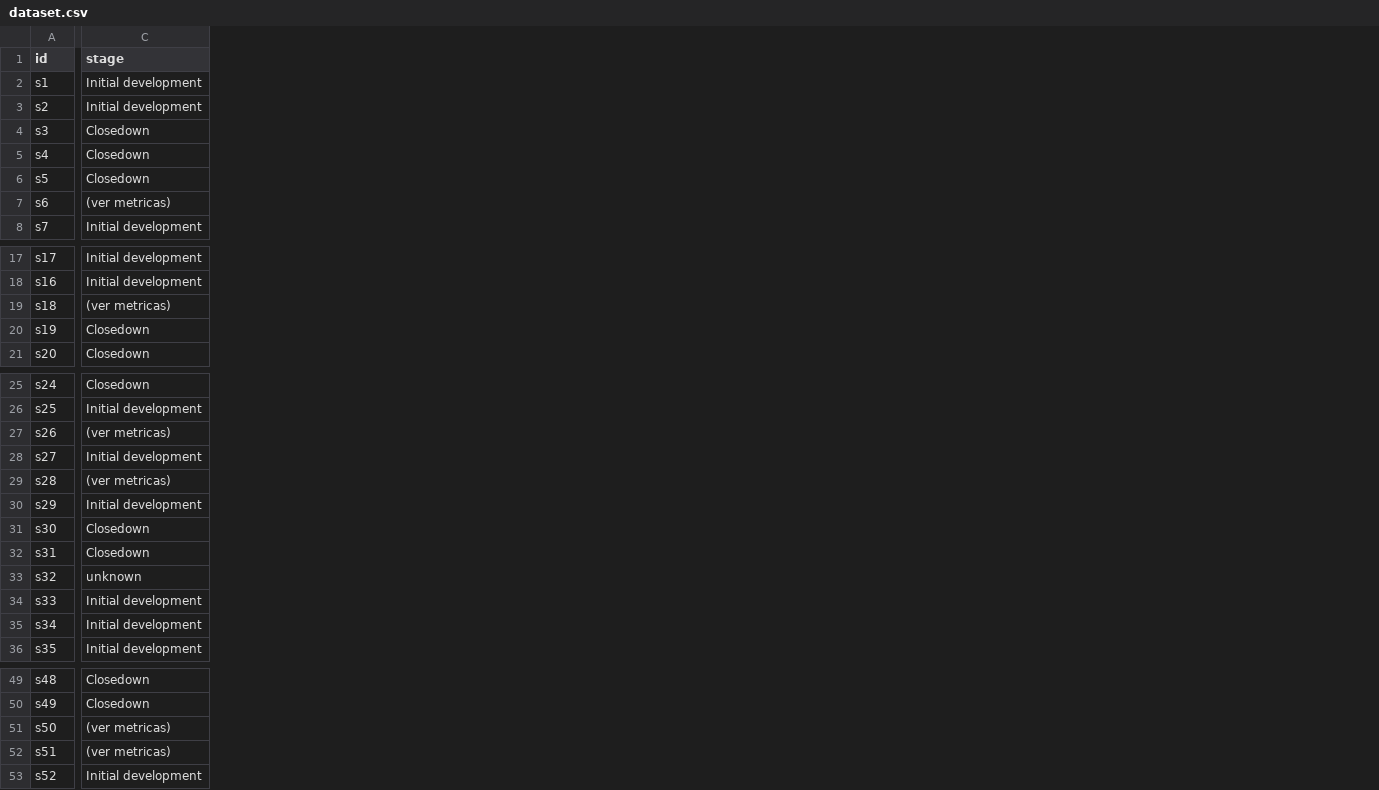
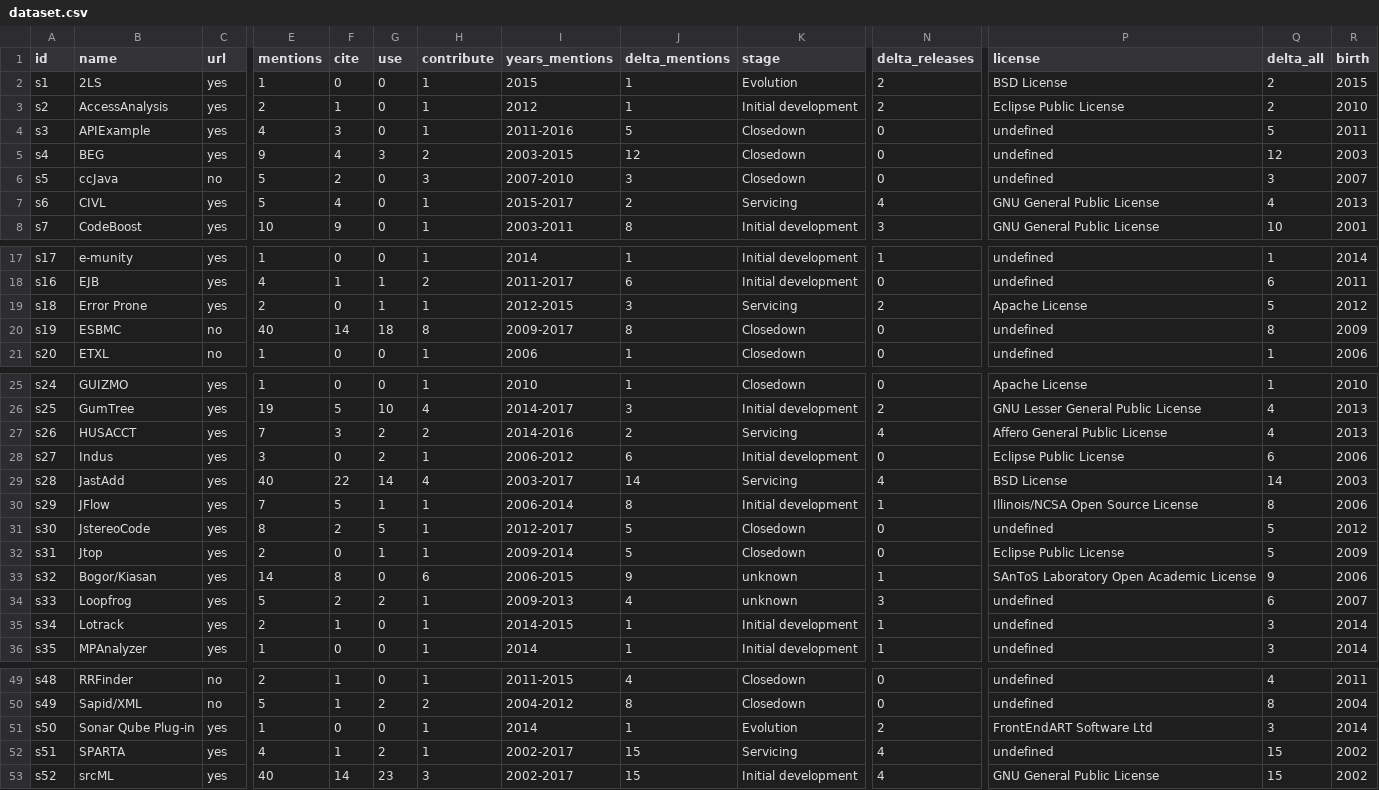
Before and after one commit to joenio/dissertacao-ufba-2016, a CSV file: documents/dataset.csv, drawn as a sheet; only a part is shown, gaps mark what is left out; addresses are those after the commit; the diff covers the shown part only; the diff names each change by its address in the sheet, - before the commit and + after, or states it on an @@ line.

```diff
--- a/documents/dataset.csv
+++ b/documents/dataset.csv
+column B (name), rows 2-8: 2LS | AccessAnalysis | APIExample | BEG | ccJava | CIVL | CodeBoost; rows 17-21: e-munity | EJB | Error Prone | ESBMC | ETXL; rows 25-36: GUIZMO | GumTree | HUSACCT | Indus | JastAdd | JFlow | JstereoCode | Jtop | Bogor/Kiasan | Loopfrog | Lotrack | MPAnalyzer; rows 49-53: RRFinder | Sapid/XML | Sonar Qube Plug-in | SPARTA | srcML
+column C (url), rows 2-8: yes | yes | yes | yes | no | yes | yes; rows 17-21: yes | yes | yes | no | no; rows 25-36: all yes; rows 49-53: no | no | yes | yes | yes
+column E (mentions), rows 2-8: 1 | 2 | 4 | 9 | 5 | 5 | 10; rows 17-21: 1 | 4 | 2 | 40 | 1; rows 25-36: 1 | 19 | 7 | 3 | 40 | 7 | 8 | 2 | 14 | 5 | 2 | 1; rows 49-53: 2 | 5 | 1 | 4 | 40
+column F (cite), rows 2-8: 0 | 1 | 3 | 4 | 2 | 4 | 9; rows 17-21: 0 | 1 | 0 | 14 | 0; rows 25-36: 0 | 5 | 3 | 0 | 22 | 5 | 2 | 0 | 8 | 2 | 1 | 0; rows 49-53: 1 | 1 | 0 | 1 | 14
+column G (use), rows 2-8: 0 | 0 | 0 | 3 | 0 | 0 | 0; rows 17-21: 0 | 1 | 1 | 18 | 0; rows 25-36: 0 | 10 | 2 | 2 | 14 | 1 | 5 | 1 | 0 | 2 | 0 | 0; rows 49-53: 0 | 2 | 0 | 2 | 23
+column H (contribute), rows 2-8: 1 | 1 | 1 | 2 | 3 | 1 | 1; rows 17-21: 1 | 2 | 1 | 8 | 1; rows 25-36: 1 | 4 | 2 | 1 | 4 | 1 | 1 | 1 | 6 | 1 | 1 | 1; rows 49-53: 1 | 2 | 1 | 1 | 3
+column I (years_mentions), rows 2-8: 2015 | 2012 | 2011-2016 | 2003-2015 | 2007-2010 | 2015-2017 | 2003-2011; rows 17-21: 2014 | 2011-2017 | 2012-2015 | 2009-2017 | 2006; rows 25-36: 2010 | 2014-2017 | 2014-2016 | 2006-2012 | 2003-2017 | 2006-2014 | 2012-2017 | 2009-2014 | 2006-2015 | 2009-2013 | 2014-2015 | 2014; rows 49-53: 2011-2015 | 2004-2012 | 2014 | 2002-2017 | 2002-2017
+column J (delta_mentions), rows 2-8: 1 | 1 | 5 | 12 | 3 | 2 | 8; rows 17-21: 1 | 6 | 3 | 8 | 1; rows 25-36: 1 | 3 | 2 | 6 | 14 | 8 | 5 | 5 | 9 | 4 | 1 | 1; rows 49-53: 4 | 8 | 1 | 15 | 15
+column N (delta_releases), rows 2-8: 2 | 2 | 0 | 0 | 0 | 4 | 3; rows 17-21: 1 | 0 | 2 | 0 | 0; rows 25-36: 0 | 2 | 4 | 0 | 4 | 1 | 0 | 0 | 1 | 3 | 1 | 1; rows 49-53: 0 | 0 | 2 | 4 | 4
+column P (license), rows 2-8: BSD License | Eclipse Public License | undefined | undefined | undefined | GNU General Public License | GNU General Public License; rows 17-21: undefined | undefined | Apache License | undefined | undefined; rows 25-36: Apache License | GNU Lesser General Public License | Affero General Public License | Eclipse Public License | BSD License | Illinois/NCSA Open Source License | undefined | Eclipse Public License | SAnToS Laboratory Open Academic License | undefined | undefined | undefined; rows 49-53: undefined | undefined | FrontEndART Software Ltd | undefined | GNU General Public License
+column Q (delta_all), rows 2-8: 2 | 2 | 5 | 12 | 3 | 4 | 10; rows 17-21: 1 | 6 | 5 | 8 | 1; rows 25-36: 1 | 4 | 4 | 6 | 14 | 8 | 5 | 5 | 9 | 6 | 3 | 3; rows 49-53: 4 | 8 | 3 | 15 | 15
+column R (birth), rows 2-8: 2015 | 2010 | 2011 | 2003 | 2007 | 2013 | 2001; rows 17-21: 2014 | 2011 | 2012 | 2009 | 2006; rows 25-36: 2010 | 2013 | 2013 | 2006 | 2003 | 2006 | 2012 | 2009 | 2006 | 2007 | 2014 | 2014; rows 49-53: 2011 | 2004 | 2014 | 2002 | 2002
-K2 (stage): Initial development
+K2 (stage): Evolution
-K7 (stage): (ver metricas)
+K7 (stage): Servicing
-K19 (stage): (ver metricas)
+K19 (stage): Servicing
-K27 (stage): (ver metricas)
+K27 (stage): Servicing
-K29 (stage): (ver metricas)
+K29 (stage): Servicing
-K34 (stage): Initial development
+K34 (stage): unknown
-K51 (stage): (ver metricas)
+K51 (stage): Evolution
-K52 (stage): (ver metricas)
+K52 (stage): Servicing
```
Also changed, not shown: 2 added columns and 3 edited cells elsewhere in this file, 6 other files.
